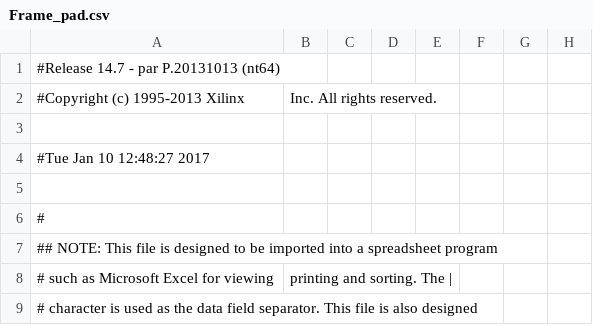
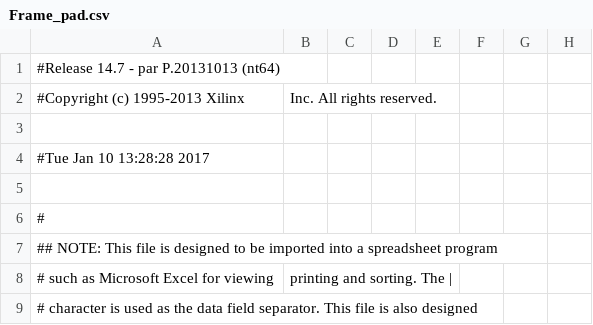
Before and after one commit to poiiiicen/Hardware-Series-Class, a CSV file: Project_Blocks/Frame_pad.csv, drawn as a sheet; only a part is shown; the diff names each change by its address in the sheet, - before the commit and + after, or states it on an @@ line.

```diff
--- a/Project_Blocks/Frame_pad.csv
+++ b/Project_Blocks/Frame_pad.csv
-A4: #Tue Jan 10 12:48:27 2017
+A4: #Tue Jan 10 13:28:28 2017
```
Also changed, not shown: 56 other files.
